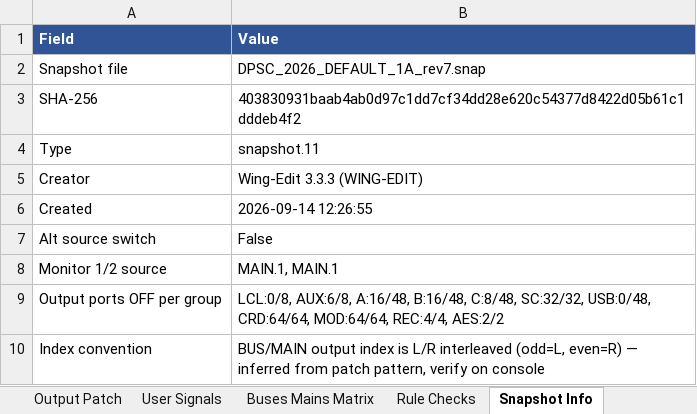
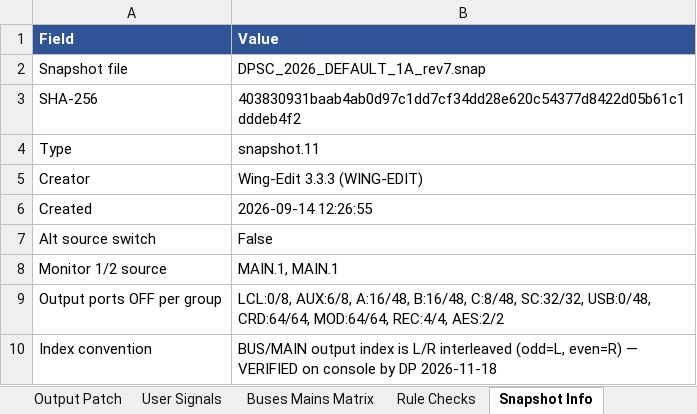
Before and after one commit to dpsouthcack/oneone, an Excel workbook: wing-routing/DPSC_2026_DEFAULT_1A_rev7_routing.xlsx, sheet Snapshot Info, drawn as a sheet; values as stored, in another font and other column widths than the file's, no borders; the diff names each change by its address in the sheet, - before the commit and + after, or states it on an @@ line.

```diff
--- a/wing-routing/DPSC_2026_DEFAULT_1A_rev7_routing.xlsx (sheet Snapshot Info)
+++ b/wing-routing/DPSC_2026_DEFAULT_1A_rev7_routing.xlsx (sheet Snapshot Info)
-B10 (Value): …even=R) — inferred from patch pattern, verify on console
+B10 (Value): …even=R) — VERIFIED on console by DP 2026-11-18
```
Also changed, not shown: sheet Master Log Row, sheet Audit Flags, 2 other files.
